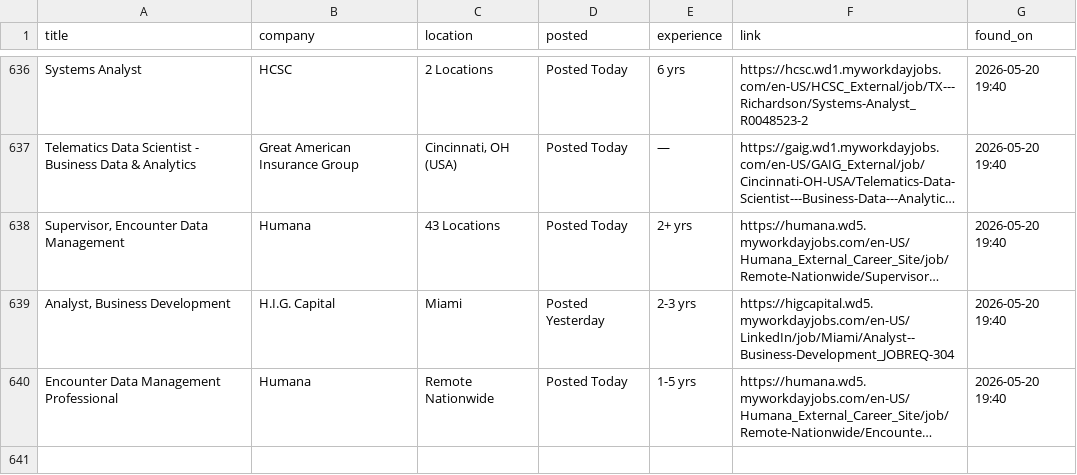
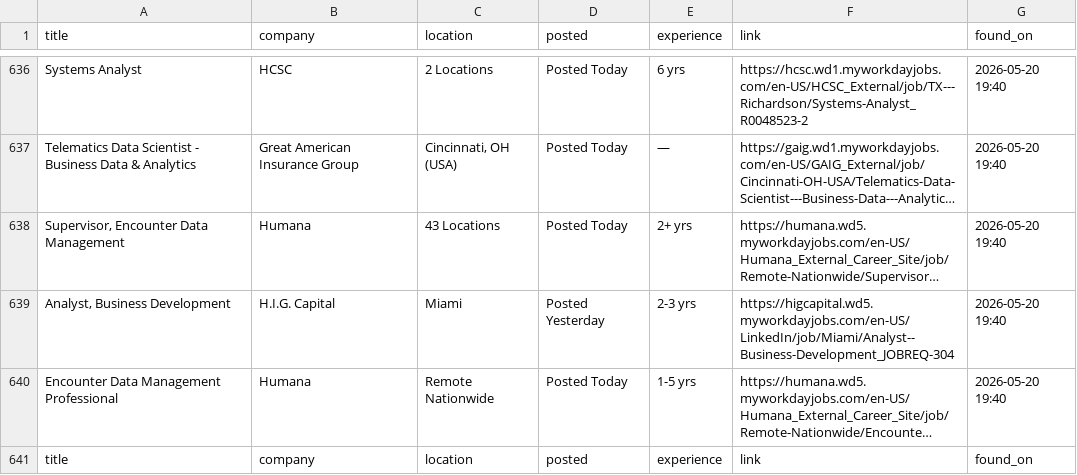
Before and after one commit to OzSpidey/Job_Automation, a CSV file: csv/workday_jobs_all_1.csv, drawn as a sheet; only a part is shown, gaps mark what is left out; long unchanged cells end in …; the diff names each change by its address in the sheet, - before the commit and + after, or states it on an @@ line.

```diff
--- a/csv/workday_jobs_all_1.csv
+++ b/csv/workday_jobs_all_1.csv
+row 641: title | company | location | posted | experience | link | found_on
```
Also changed, not shown: csv/workday_jobs_all_2.csv, 1 other file.
